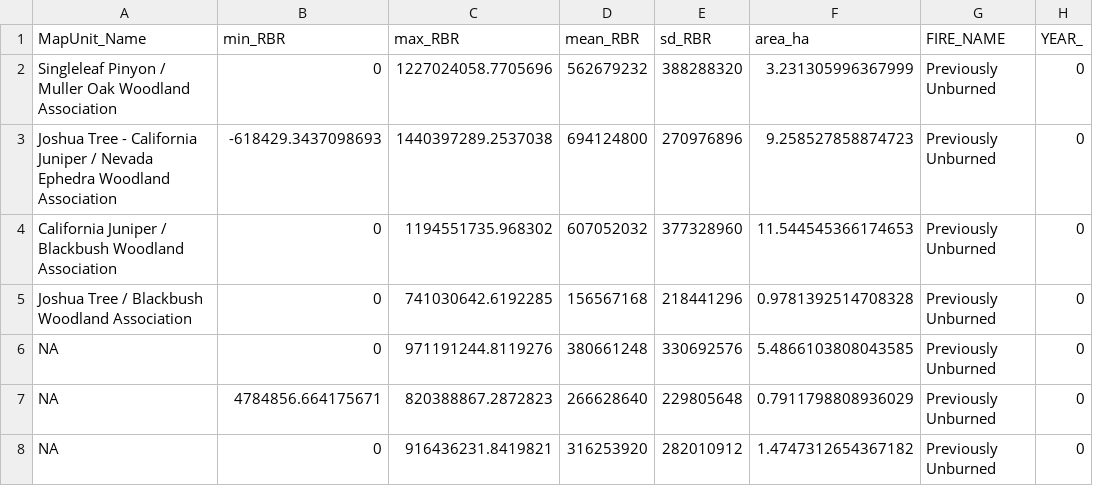
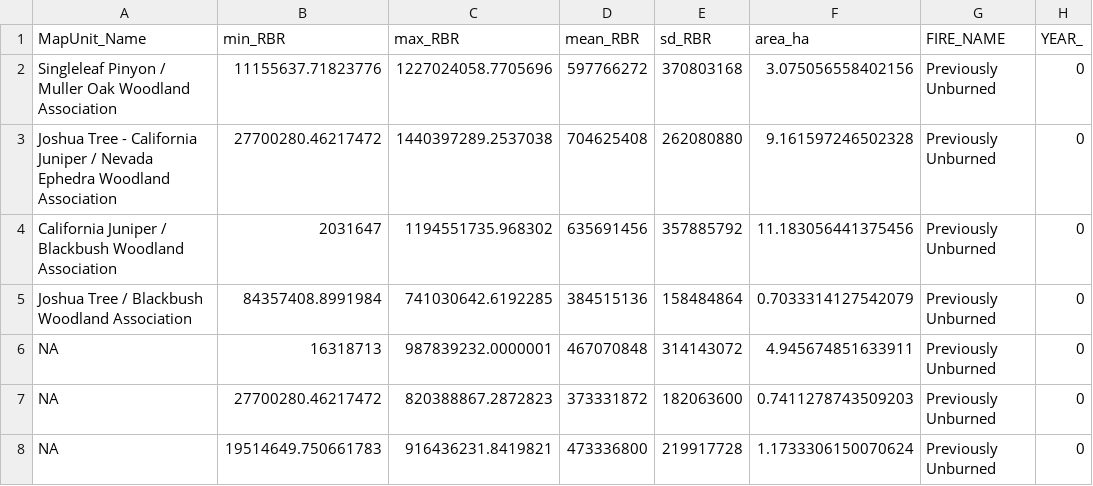
Before and after one commit to SchmidtDSE/jotr_2025_fire_eda, a CSV file: outputs/severity_veg_firehist.csv, drawn as a sheet.

Commit message:
updated black rock rbr tif to handle 0 values

```diff
--- a/outputs/severity_veg_firehist.csv
+++ b/outputs/severity_veg_firehist.csv
@@ -1,8 +1,8 @@
 MapUnit_Name,min_RBR,max_RBR,mean_RBR,sd_RBR,area_ha,FIRE_NAME,YEAR_
-Singleleaf Pinyon / Muller Oak Woodland Association,0,1227024058.7705696,562679232,388288320,3.231305996367999,Previously Unburned,0
-Joshua Tree - California Juniper / Nevada Ephedra Woodland Association,-618429.3437098693,1440397289.2537038,694124800,270976896,9.258527858874723,Previously Unburned,0
-California Juniper / Blackbush Woodland Association,0,1194551735.968302,607052032,377328960,11.544545366174653,Previously Unburned,0
-Joshua Tree / Blackbush Woodland Association,0,741030642.6192285,156567168,218441296,0.9781392514708328,Previously Unburned,0
-NA,0,971191244.8119276,380661248,330692576,5.4866103808043585,Previously Unburned,0
-NA,4784856.664175671,820388867.2872823,266628640,229805648,0.7911798808936029,Previously Unburned,0
-NA,0,916436231.8419821,316253920,282010912,1.4747312654367182,Previously Unburned,0
+Singleleaf Pinyon / Muller Oak Woodland Association,11155637.71823776,1227024058.7705696,597766272,370803168,3.075056558402156,Previously Unburned,0
+Joshua Tree - California Juniper / Nevada Ephedra Woodland Association,27700280.46217472,1440397289.2537038,704625408,262080880,9.161597246502328,Previously Unburned,0
+California Juniper / Blackbush Woodland Association,2031647,1194551735.968302,635691456,357885792,11.183056441375456,Previously Unburned,0
+Joshua Tree / Blackbush Woodland Association,84357408.8991984,741030642.6192285,384515136,158484864,0.7033314127542079,Previously Unburned,0
+NA,16318713,987839232.0000001,467070848,314143072,4.945674851633911,Previously Unburned,0
+NA,27700280.46217472,820388867.2872823,373331872,182063600,0.7411278743509203,Previously Unburned,0
+NA,19514649.750661783,916436231.8419821,473336800,219917728,1.1733306150070624,Previously Unburned,0
```
Also changed, not shown: outputs/severity_veg_summary.csv, outputs/veg_burned_summary.csv, 15 other files.
